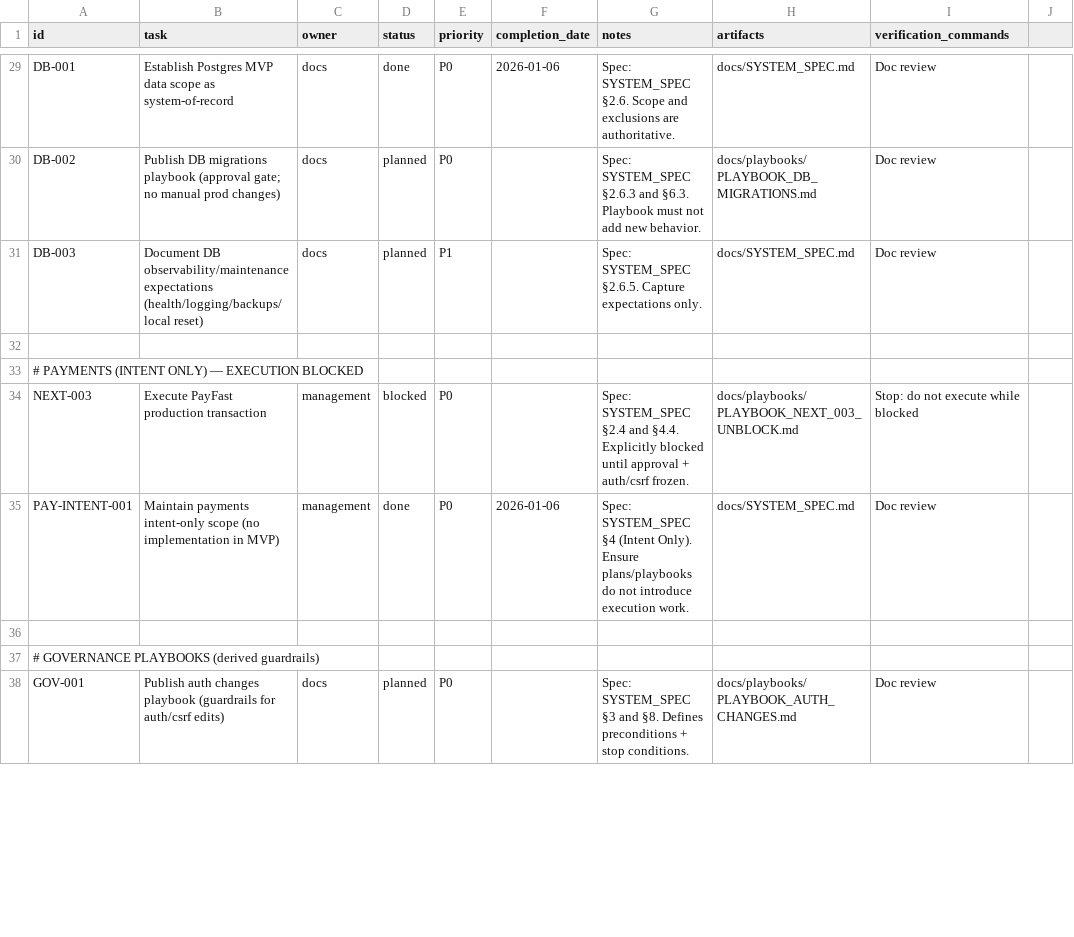
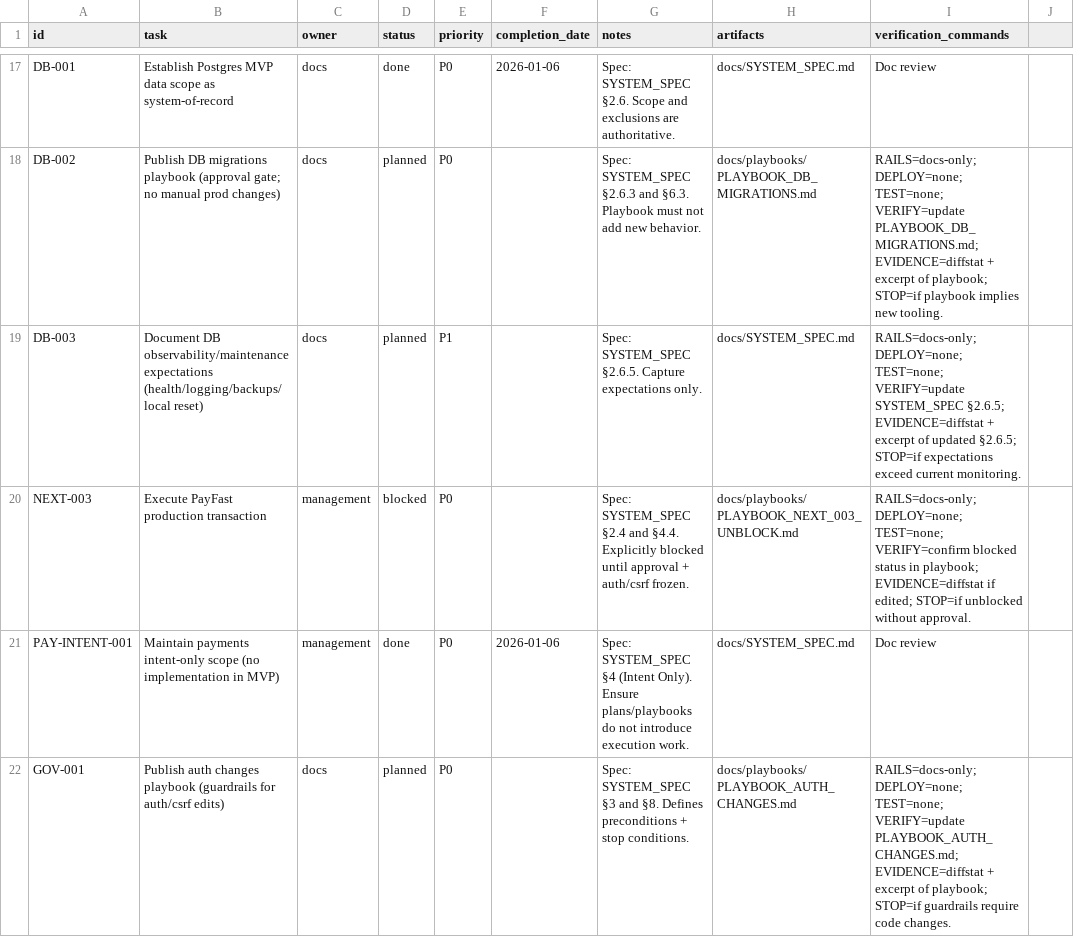
Before and after one commit to robert1948/autorisen, a CSV file: docs/project-plan.csv, drawn as a sheet; only a part is shown, gaps mark what is left out; removed rows and columns are numbered as before the commit, all else as after; the diff covers the shown part only; the diff names each change by its address in the sheet, - before the commit and + after, or states it on an @@ line.

Commit message:
docs(plan): remove comments + add row contract + normalize rails

```diff
--- a/docs/project-plan.csv
+++ b/docs/project-plan.csv
-I18 (verification_commands): Doc review
+I18 (verification_commands): RAILS=docs-only; DEPLOY=none; TEST=none; VERIFY=update PLAYBOOK_DB_MIGRATIONS.md; EVIDENCE=diffstat + excerpt of playbook; STOP=if playbook implies new tooling.
-I19 (verification_commands): Doc review
+I19 (verification_commands): RAILS=docs-only; DEPLOY=none; TEST=none; VERIFY=update SYSTEM_SPEC §2.6.5; EVIDENCE=diffstat + excerpt of updated §2.6.5; STOP=if expectations exceed current monitoring.
-row 32: (empty)
-row 33: # PAYMENTS (INTENT ONLY) — EXECUTION BLOCKED
-I20 (verification_commands): Stop: do not execute while blocked
+I20 (verification_commands): RAILS=docs-only; DEPLOY=none; TEST=none; VERIFY=confirm blocked status in playbook; EVIDENCE=diffstat if edited; STOP=if unblocked without approval.
-row 36: (empty)
-row 37: # GOVERNANCE PLAYBOOKS (derived guardrails)
-I22 (verification_commands): Doc review
+I22 (verification_commands): RAILS=docs-only; DEPLOY=none; TEST=none; VERIFY=update PLAYBOOK_AUTH_CHANGES.md; EVIDENCE=diffstat + excerpt of playbook; STOP=if guardrails require code changes.
```
Also changed, not shown: 16 removed rows and 26 edited cells elsewhere in this file.
